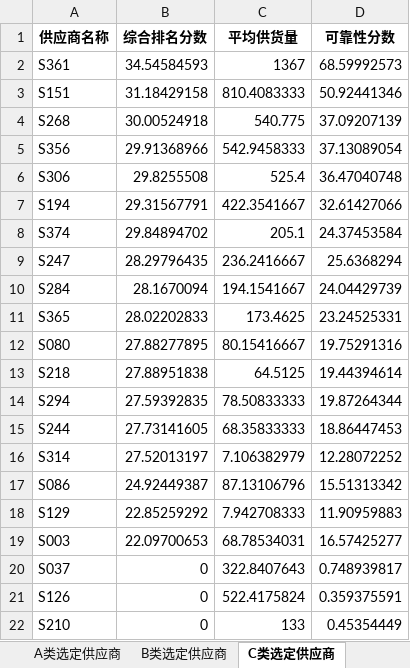
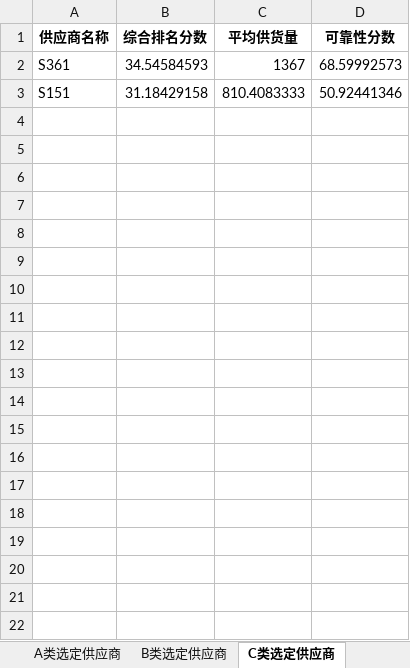
Before and after one commit to SHM-white/21ASolution, an Excel workbook: DataFrames/问题2_蒙特卡洛模拟结果_基于第一问排名.xlsx, sheet C类选定供应商, drawn as a sheet; only a part is shown; values as stored, in another font and other column widths than the file's, no borders; the diff covers the shown part only; the diff names each change by its address in the sheet, - before the commit and + after, or states it on an @@ line.

```diff
--- a/DataFrames/问题2_蒙特卡洛模拟结果_基于第一问排名.xlsx (sheet C类选定供应商)
+++ b/DataFrames/问题2_蒙特卡洛模拟结果_基于第一问排名.xlsx (sheet C类选定供应商)
-row 4: S268 | 30.00524918 | 540.775 | 37.09207139
-row 5: S356 | 29.91368966 | 542.9458333 | 37.13089054
-row 6: S306 | 29.8255508 | 525.4 | 36.47040748
-row 7: S194 | 29.31567791 | 422.3541667 | 32.61427066
-row 8: S374 | 29.84894702 | 205.1 | 24.37453584
-row 9: S247 | 28.29796435 | 236.2416667 | 25.6368294
-row 10: S284 | 28.1670094 | 194.1541667 | 24.04429739
-row 11: S365 | 28.02202833 | 173.4625 | 23.24525331
-row 12: S080 | 27.88277895 | 80.15416667 | 19.75291316
-row 13: S218 | 27.88951838 | 64.5125 | 19.44394614
-row 14: S294 | 27.59392835 | 78.50833333 | 19.87264344
-row 15: S244 | 27.73141605 | 68.35833333 | 18.86447453
-row 16: S314 | 27.52013197 | 7.106382979 | 12.28072252
-row 17: S086 | 24.92449387 | 87.13106796 | 15.51313342
-row 18: S129 | 22.85259292 | 7.942708333 | 11.90959883
-row 19: S003 | 22.09700653 | 68.78534031 | 16.57425277
-row 20: S037 | 0 | 322.8407643 | 0.748939817
-row 21: S126 | 0 | 522.4175824 | 0.359375591
-row 22: S210 | 0 | 133 | 0.45354449
```
Also changed, not shown: 9 removed rows elsewhere in this sheet, sheet A类选定供应商, sheet B类选定供应商, sheet 最优供应商列表, sheet 混合方案详情, sheet 结果总览, sheet 成功率变化, 系数和离散.xlsx, 7 other files.
